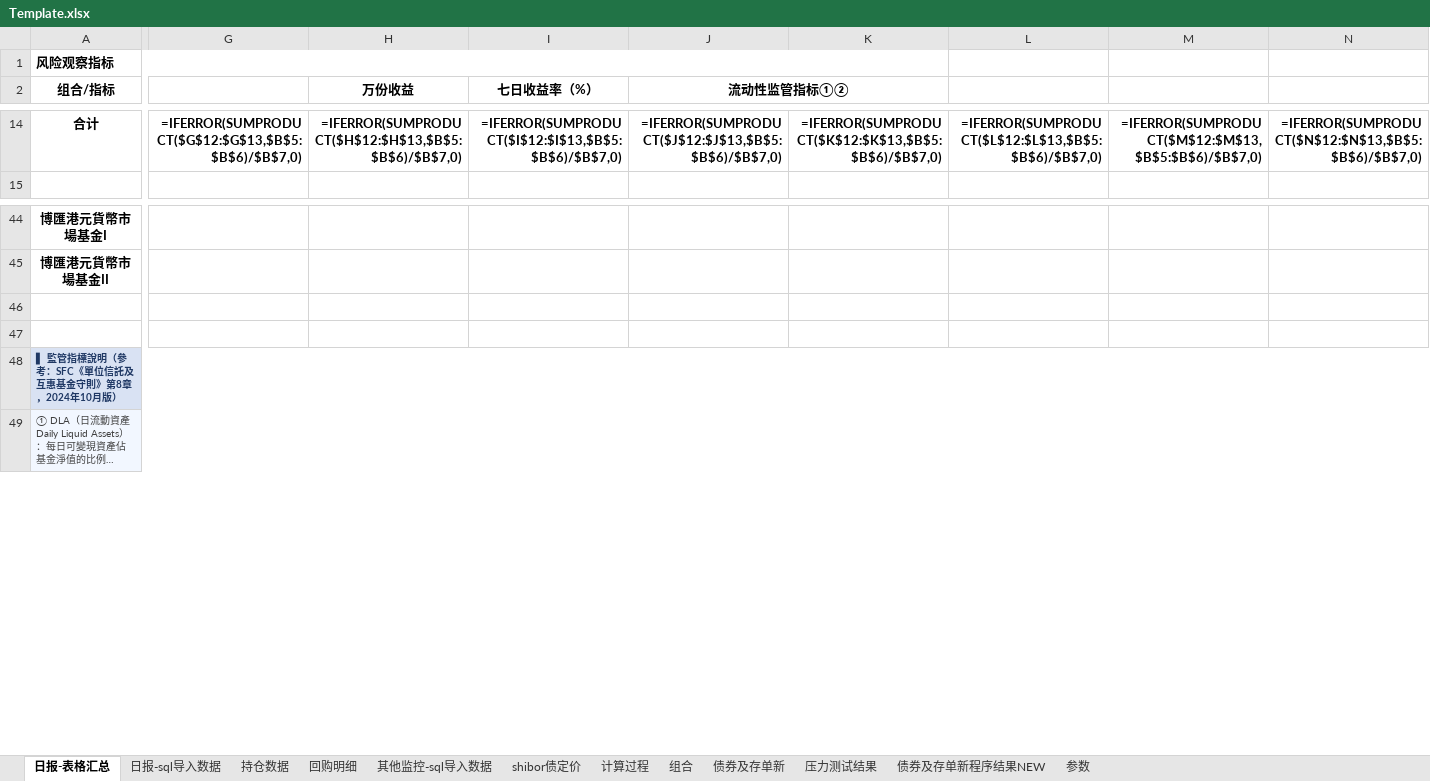
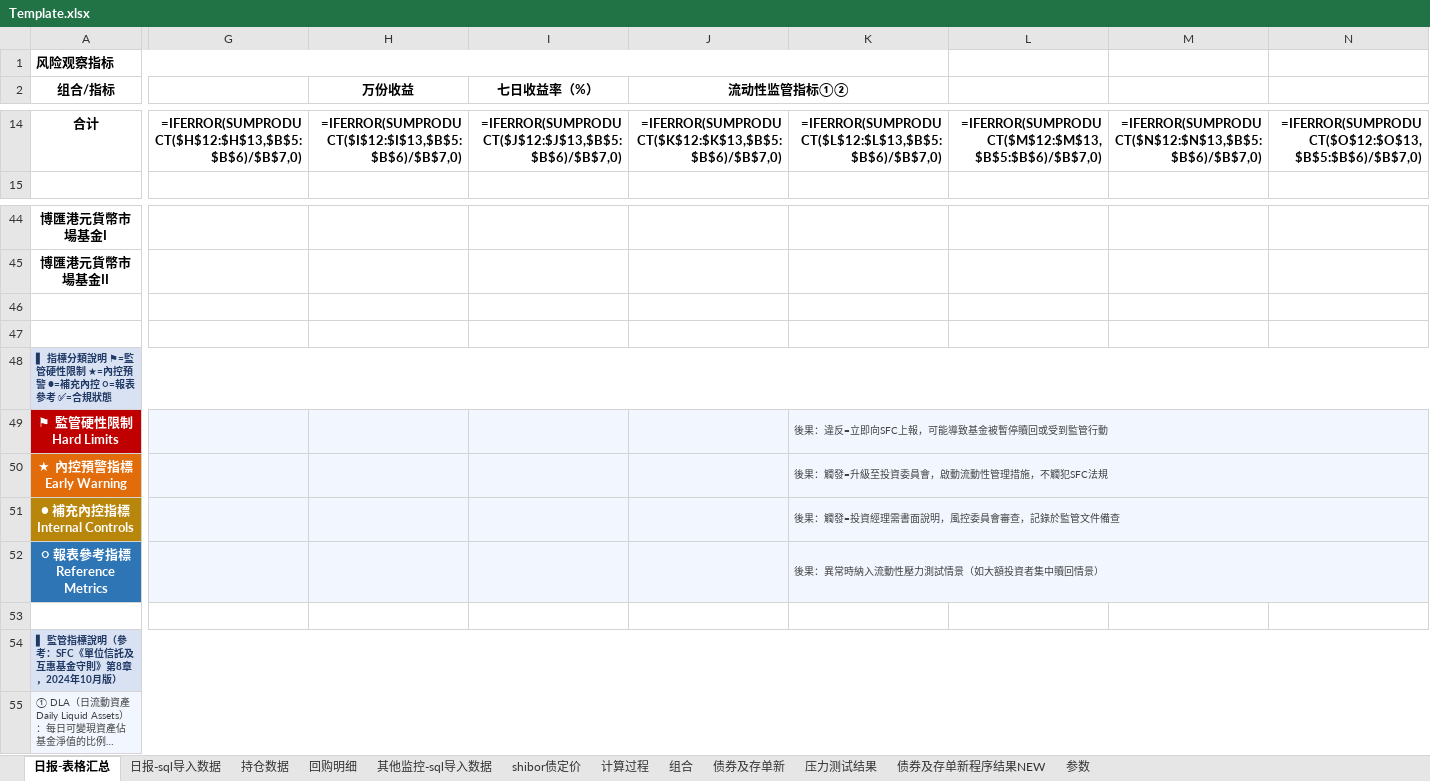
Before and after one commit to Neo-futu/arisk, an Excel workbook: 2_processing/sql/mmf/report_03_mmf/Template.xlsx, sheet 日报-表格汇总, drawn as a sheet; only a part is shown, gaps mark what is left out; long unchanged cells end in …; values as stored, in another font and other column widths than the file's, no borders; formulas without a stored value are shown as written; rows hold the shown columns only; the diff covers the shown part only; the diff names each change by its address in the sheet, - before the commit and + after, or states it on an @@ line.

```diff
--- a/2_processing/sql/mmf/report_03_mmf/Template.xlsx (sheet 日报-表格汇总)
+++ b/2_processing/sql/mmf/report_03_mmf/Template.xlsx (sheet 日报-表格汇总)
-G14: =IFERROR(SUMPRODUCT($G$12:$G$13,$B$5:$B$6)/$B$7,0)
+G14: =IFERROR(SUMPRODUCT($H$12:$H$13,$B$5:$B$6)/$B$7,0)
-H14 (万份收益): =IFERROR(SUMPRODUCT($H$12:$H$13,$B$5:$B$6)/$B$7,0)
+H14 (万份收益): =IFERROR(SUMPRODUCT($I$12:$I$13,$B$5:$B$6)/$B$7,0)
-I14 (七日收益率（%）): =IFERROR(SUMPRODUCT($I$12:$I$13,$B$5:$B$6)/$B$7,0)
+I14 (七日收益率（%）): =IFERROR(SUMPRODUCT($J$12:$J$13,$B$5:$B$6)/$B$7,0)
-J14 (流动性监管指标①②): =IFERROR(SUMPRODUCT($J$12:$J$13,$B$5:$B$6)/$B$7,0)
+J14 (流动性监管指标①②): =IFERROR(SUMPRODUCT($K$12:$K$13,$B$5:$B$6)/$B$7,0)
-K14: =IFERROR(SUMPRODUCT($K$12:$K$13,$B$5:$B$6)/$B$7,0)
+K14: =IFERROR(SUMPRODUCT($L$12:$L$13,$B$5:$B$6)/$B$7,0)
-L14: =IFERROR(SUMPRODUCT($L$12:$L$13,$B$5:$B$6)/$B$7,0)
+L14: =IFERROR(SUMPRODUCT($M$12:$M$13,$B$5:$B$6)/$B$7,0)
-M14: =IFERROR(SUMPRODUCT($M$12:$M$13,$B$5:$B$6)/$B$7,0)
+M14: =IFERROR(SUMPRODUCT($N$12:$N$13,$B$5:$B$6)/$B$7,0)
-N14: =IFERROR(SUMPRODUCT($N$12:$N$13,$B$5:$B$6)/$B$7,0)
+N14: =IFERROR(SUMPRODUCT($O$12:$O$13,$B$5:$B$6)/$B$7,0)
+row 47: (empty)
+row 48: ▌ 指標分類說明 ⚑=監管硬性限制 ★=內控預警 ●=補充內控 ○=報表參考 ✅=合規狀態
+row 49: ⚑ 監管硬性限制 Hard Limits |  |  |  |  | 後果：違反=立即向SFC上報，可能導致基金被暫停贖回或受到監管行動
+row 50: ★ 內控預警指標 Early Warning |  |  |  |  | 後果：觸發=升級至投資委員會，啟動流動性管理措施，不觸犯SFC法規
+row 51: ● 補充內控指標 Internal Controls |  |  |  |  | 後果：觸發=投資經理需書面說明，風控委員會審查，記錄於監管文件備查
+row 52: ○ 報表參考指標 Reference Metrics |  |  |  |  | 後果：異常時納入流動性壓力測試情景（如大額投資者集中贖回情景）
```
Also changed, not shown: 2 added rows, 2 removed rows, 24 edited cells and cell formats elsewhere in this sheet, 1 other file.
